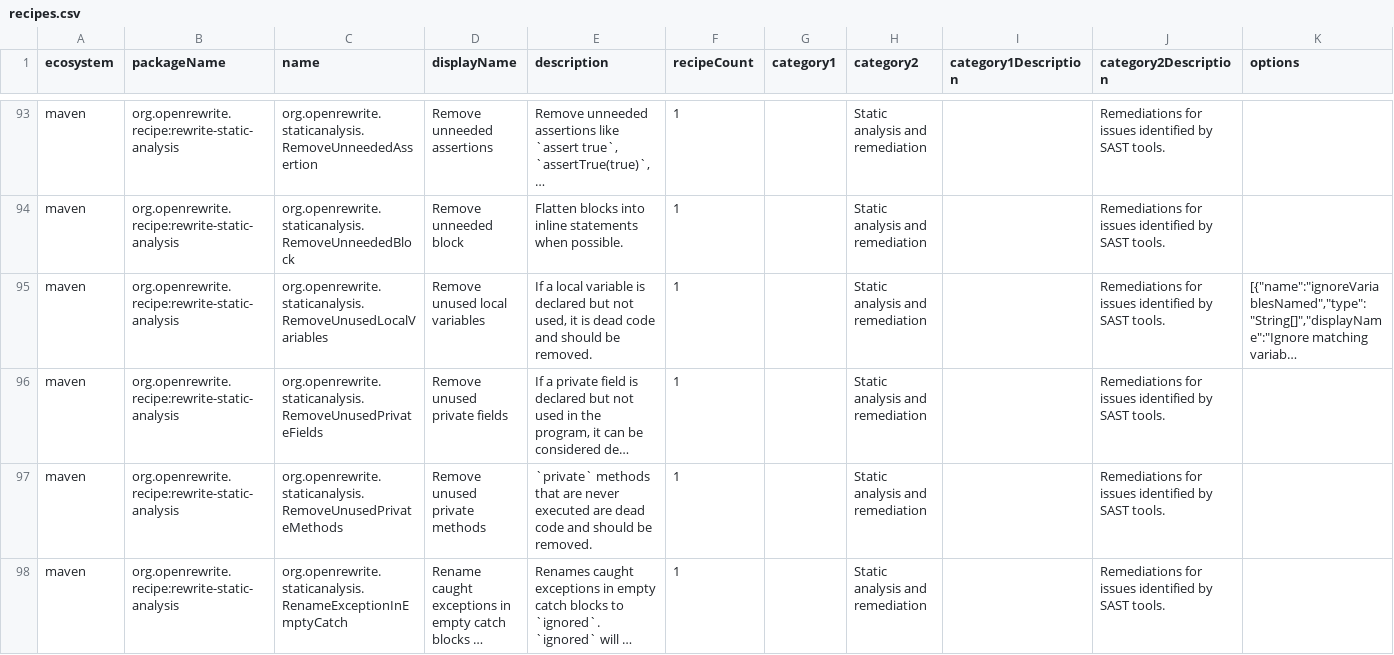
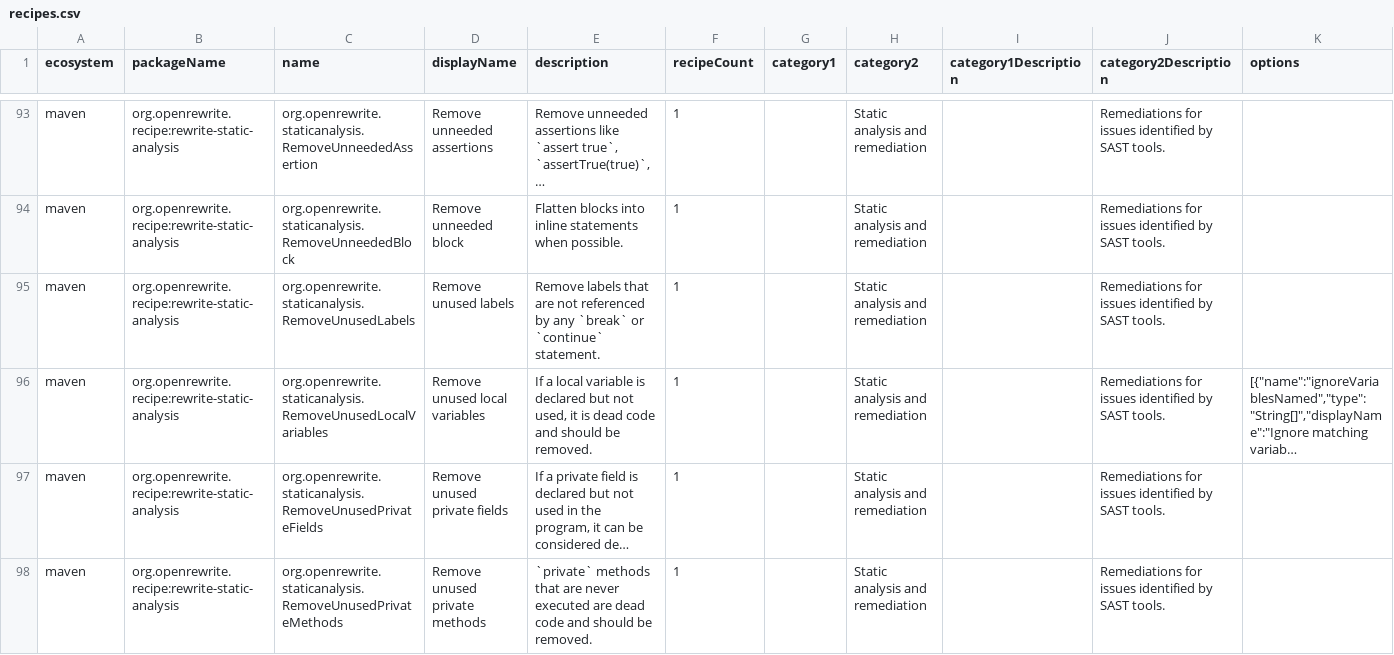
Before and after one commit to openrewrite/rewrite-static-analysis, a CSV file: src/main/resources/META-INF/rewrite/recipes.csv, drawn as a sheet; only a part is shown, gaps mark what is left out; the shorter side is filled out with more unchanged rows; long unchanged cells end in …; the diff covers the shown part only; the diff names each change by its address in the sheet, - before the commit and + after, or states it on an @@ line.

Commit message:
Update recipes.csv with RemoveUnusedLabels entry

```diff
--- a/src/main/resources/META-INF/rewrite/recipes.csv
+++ b/src/main/resources/META-INF/rewrite/recipes.csv
+row 95: maven | org.openrewrite.recipe:rewrite-static-analysis | org.openrewrite.staticanalysis.RemoveUnusedLabels | Remove unused labels | Remove labels that are not referenced by any `break` or `continue` statement. | 1 |  | Static analysis and remediation |  | Remediations for issues identified by SAST tools.
```
Also changed, not shown: 1 moved row and 1 edited cell elsewhere in this file.
